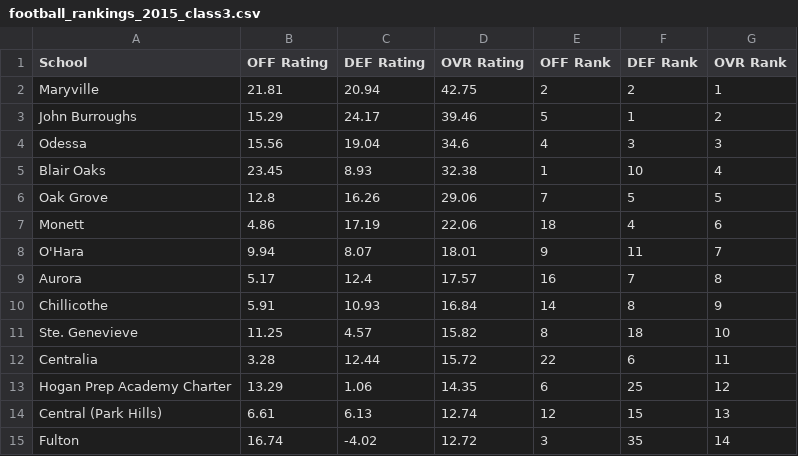
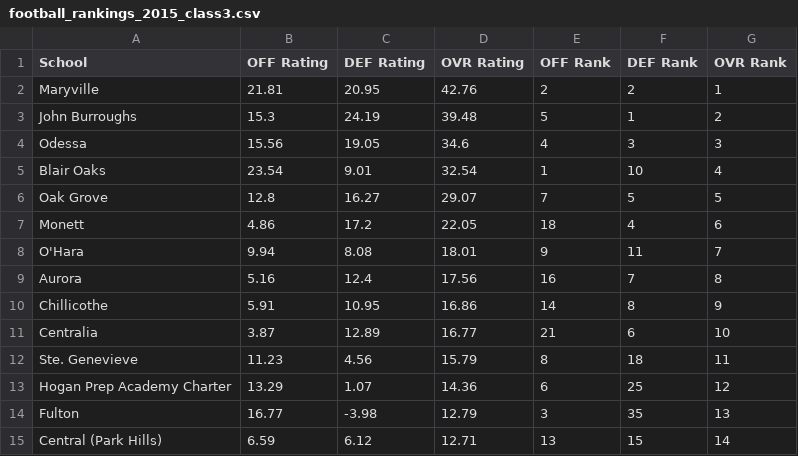
Before and after one commit to AllMOSports/football-ratings-2015, a CSV file: football_rankings_2015_class3.csv, drawn as a sheet; only a part is shown; the diff covers the shown part only.

```diff
--- a/football_rankings_2015_class3.csv
+++ b/football_rankings_2015_class3.csv
@@ -1,15 +1,15 @@
 School,OFF Rating,DEF Rating,OVR Rating,OFF Rank,DEF Rank,OVR Rank
-Maryville,21.81,20.94,42.75,2,2,1
-John Burroughs,15.29,24.17,39.46,5,1,2
-Odessa,15.56,19.04,34.6,4,3,3
-Blair Oaks,23.45,8.93,32.38,1,10,4
-Oak Grove,12.8,16.26,29.06,7,5,5
-Monett,4.86,17.19,22.06,18,4,6
-O'Hara,9.94,8.07,18.01,9,11,7
-Aurora,5.17,12.4,17.57,16,7,8
-Chillicothe,5.91,10.93,16.84,14,8,9
-Ste. Genevieve,11.25,4.57,15.82,8,18,10
-Centralia,3.28,12.44,15.72,22,6,11
-Hogan Prep Academy Charter,13.29,1.06,14.35,6,25,12
-Central (Park Hills),6.61,6.13,12.74,12,15,13
-Fulton,16.74,-4.02,12.72,3,35,14
+Maryville,21.81,20.95,42.76,2,2,1
+John Burroughs,15.3,24.19,39.48,5,1,2
+Odessa,15.56,19.05,34.6,4,3,3
+Blair Oaks,23.54,9.01,32.54,1,10,4
+Oak Grove,12.8,16.27,29.07,7,5,5
+Monett,4.86,17.2,22.05,18,4,6
+O'Hara,9.94,8.08,18.01,9,11,7
+Aurora,5.16,12.4,17.56,16,7,8
+Chillicothe,5.91,10.95,16.86,14,8,9
+Centralia,3.87,12.89,16.77,21,6,10
+Ste. Genevieve,11.23,4.56,15.79,8,18,11
+Hogan Prep Academy Charter,13.29,1.07,14.36,6,25,12
+Fulton,16.77,-3.98,12.79,3,35,13
+Central (Park Hills),6.59,6.12,12.71,13,15,14
```
Also changed, not shown: 124 edited cells elsewhere in this file, football_rankings_2015_all.csv, football_rankings_2015_class1.csv, 12 other files.
